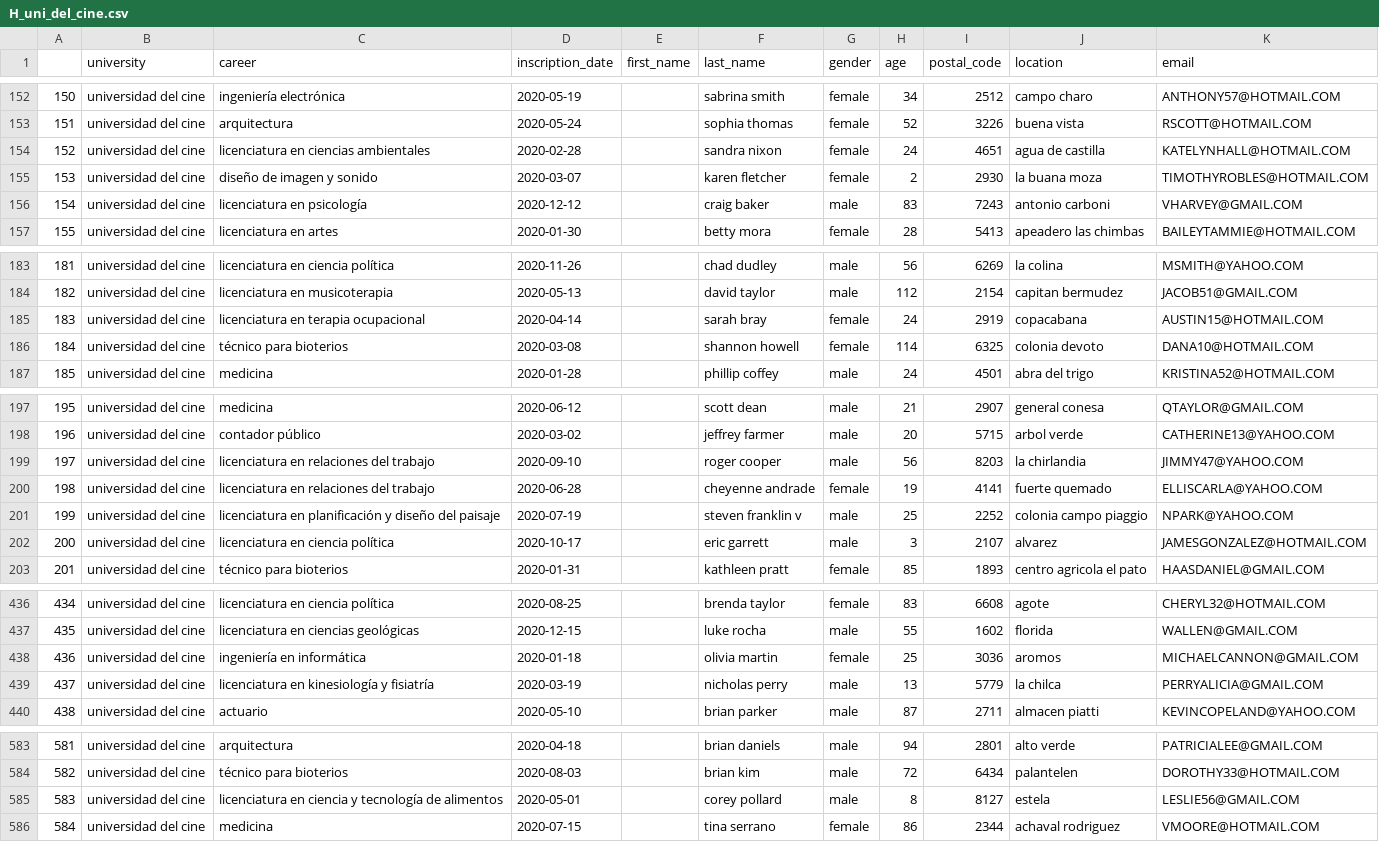
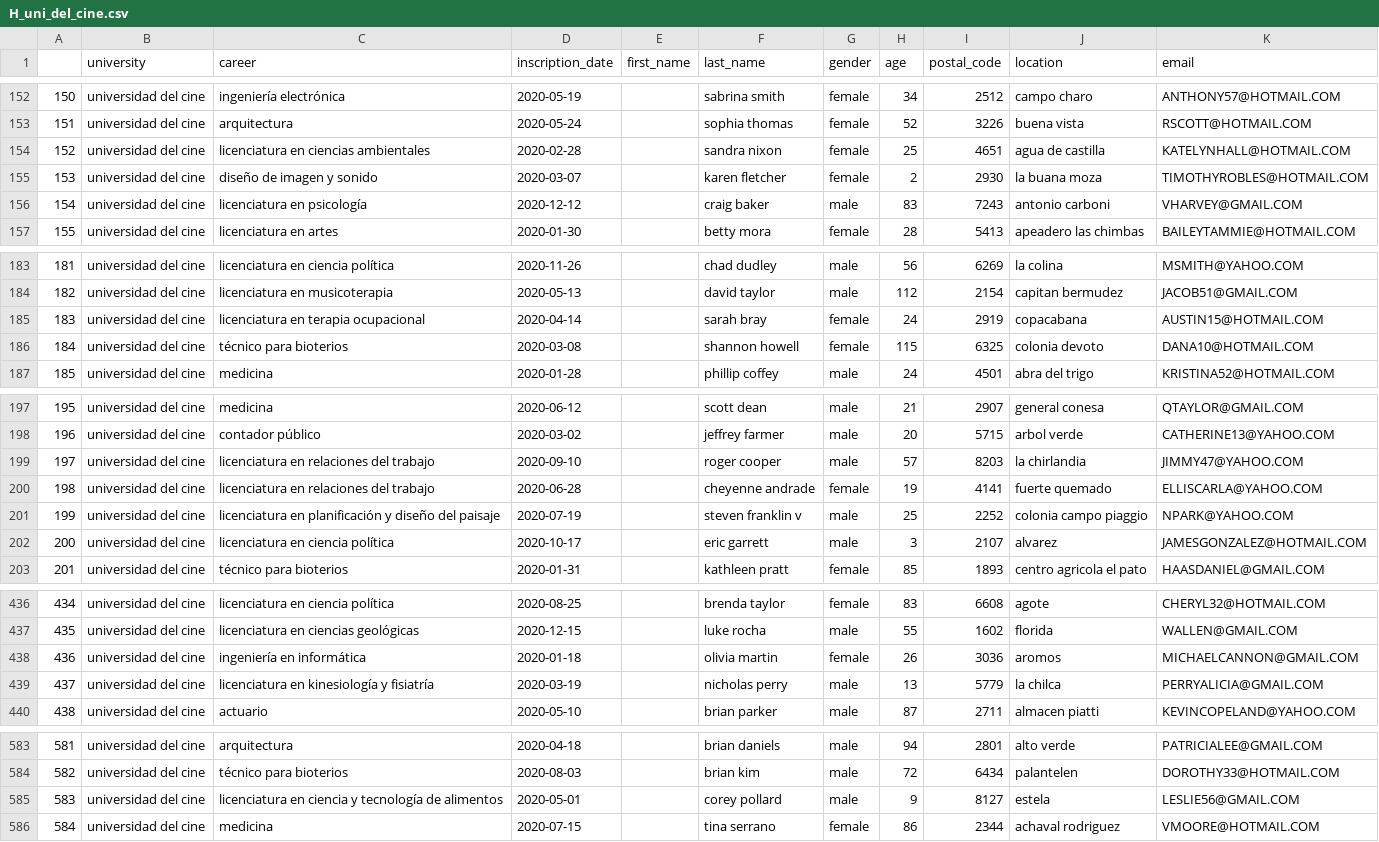
Before and after one commit to alkemyTech/OT281-python, a CSV file: airflow/datasets/H_uni_del_cine.csv, drawn as a sheet; only a part is shown, gaps mark what is left out; the diff covers the shown part only.

```diff
--- a/airflow/datasets/H_uni_del_cine.csv
+++ b/airflow/datasets/H_uni_del_cine.csv
@@ -153,3 +153,3 @@
 151,universidad del cine,arquitectura,2020-05-24,,sophia thomas,female,52,3226,buena vista,RSCOTT@HOTMAIL.COM
-152,universidad del cine,licenciatura en ciencias ambientales,2020-02-28,,sandra nixon,female,24,4651,agua de castilla,KATELYNHALL@HOTMAIL.COM
+152,universidad del cine,licenciatura en ciencias ambientales,2020-02-28,,sandra nixon,female,25,4651,agua de castilla,KATELYNHALL@HOTMAIL.COM
 153,universidad del cine,diseño de imagen y sonido,2020-03-07,,karen fletcher,female,2,2930,la buana moza,TIMOTHYROBLES@HOTMAIL.COM
@@ -185,3 +185,3 @@
 183,universidad del cine,licenciatura en terapia ocupacional,2020-04-14,,sarah bray,female,24,2919,copacabana,AUSTIN15@HOTMAIL.COM
-184,universidad del cine,técnico para bioterios,2020-03-08,,shannon howell,female,114,6325,colonia devoto,DANA10@HOTMAIL.COM
+184,universidad del cine,técnico para bioterios,2020-03-08,,shannon howell,female,115,6325,colonia devoto,DANA10@HOTMAIL.COM
 185,universidad del cine,medicina,2020-01-28,,phillip coffey,male,24,4501,abra del trigo,KRISTINA52@HOTMAIL.COM
@@ -198,3 +198,3 @@
 196,universidad del cine,contador público,2020-03-02,,jeffrey farmer,male,20,5715,arbol verde,CATHERINE13@YAHOO.COM
-197,universidad del cine,licenciatura en relaciones del trabajo,2020-09-10,,roger cooper,male,56,8203,la chirlandia,JIMMY47@YAHOO.COM
+197,universidad del cine,licenciatura en relaciones del trabajo,2020-09-10,,roger cooper,male,57,8203,la chirlandia,JIMMY47@YAHOO.COM
 198,universidad del cine,licenciatura en relaciones del trabajo,2020-06-28,,cheyenne andrade,female,19,4141,fuerte quemado,ELLISCARLA@YAHOO.COM
@@ -437,3 +437,3 @@
 435,universidad del cine,licenciatura en ciencias geológicas,2020-12-15,,luke rocha,male,55,1602,florida,WALLEN@GMAIL.COM
-436,universidad del cine,ingeniería en informática,2020-01-18,,olivia martin,female,25,3036,aromos,MICHAELCANNON@GMAIL.COM
+436,universidad del cine,ingeniería en informática,2020-01-18,,olivia martin,female,26,3036,aromos,MICHAELCANNON@GMAIL.COM
 437,universidad del cine,licenciatura en kinesiología y fisiatría,2020-03-19,,nicholas perry,male,13,5779,la chilca,PERRYALICIA@GMAIL.COM
@@ -584,3 +584,3 @@
 582,universidad del cine,técnico para bioterios,2020-08-03,,brian kim,male,72,6434,palantelen,DOROTHY33@HOTMAIL.COM
-583,universidad del cine,licenciatura en ciencia y tecnología de alimentos,2020-05-01,,corey pollard,male,8,8127,estela,LESLIE56@GMAIL.COM
+583,universidad del cine,licenciatura en ciencia y tecnología de alimentos,2020-05-01,,corey pollard,male,9,8127,estela,LESLIE56@GMAIL.COM
 584,universidad del cine,medicina,2020-07-15,,tina serrano,female,86,2344,achaval rodriguez,VMOORE@HOTMAIL.COM
```
Also changed, not shown: 37 edited cells elsewhere in this file, airflow/datasets/H_uni_de_buenos_aires.csv, airflow/files/H_uni_de_buenos_aires.csv, 2 other files.
